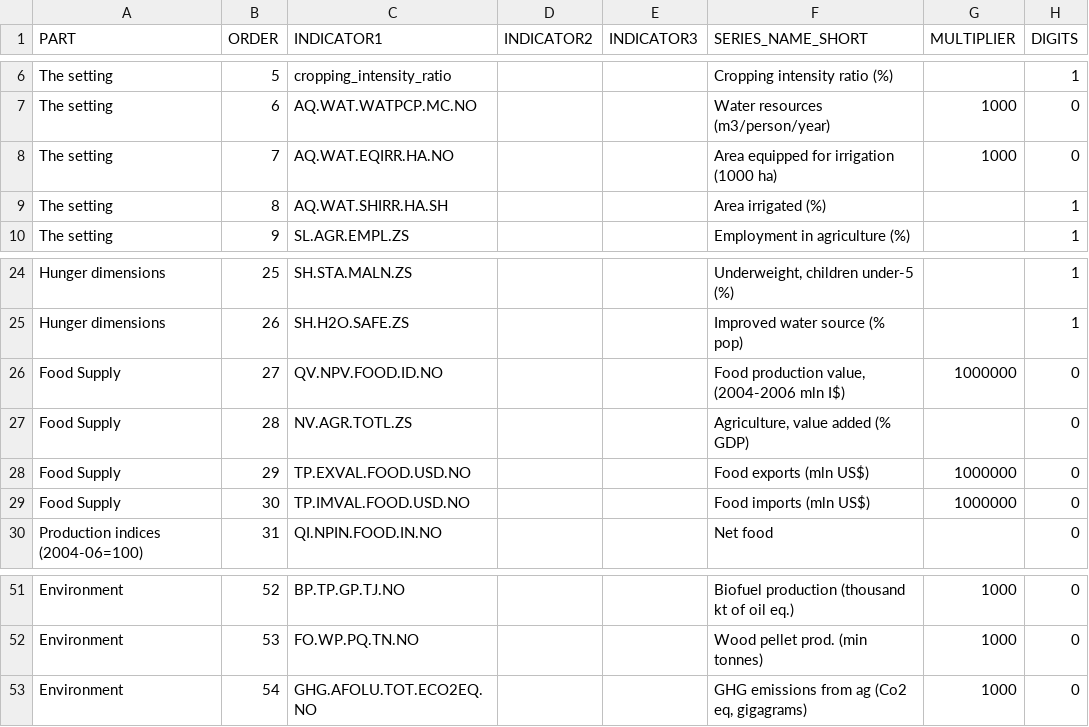
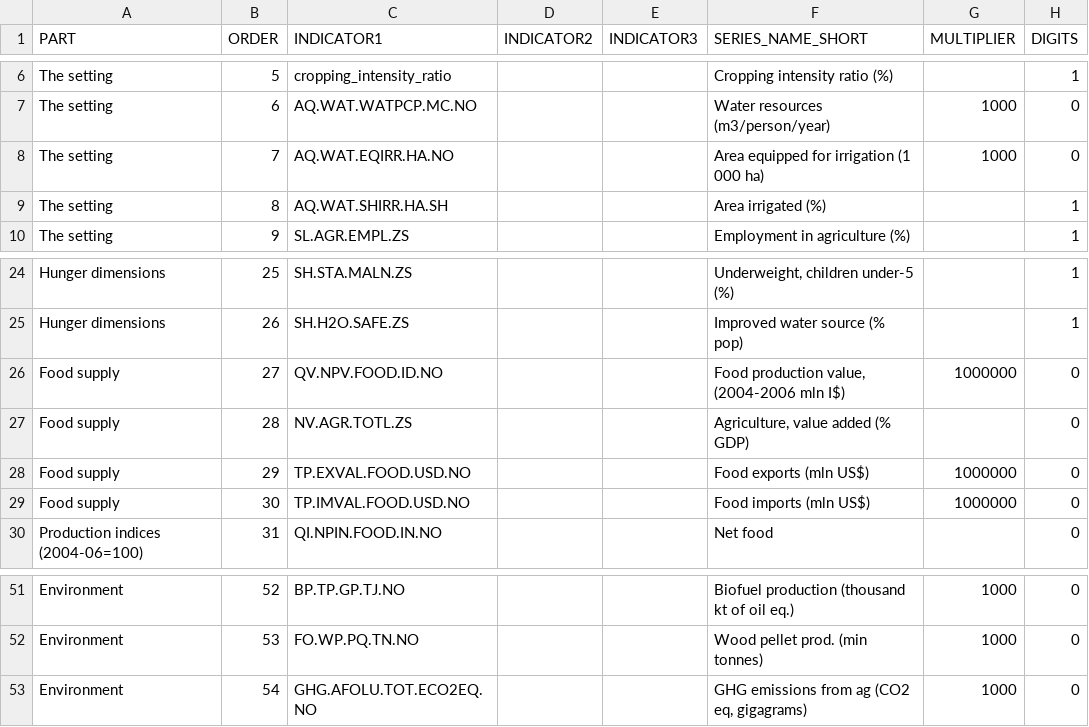
Before and after one commit to muuankarski/GSPB15, a CSV file: dissemination/country_profile_indicators.csv, drawn as a sheet; only a part is shown, gaps mark what is left out.

```diff
--- a/dissemination/country_profile_indicators.csv
+++ b/dissemination/country_profile_indicators.csv
@@ -7,3 +7,3 @@ The setting,5,cropping_intensity_ratio,,,Cropping intensity ratio (%),,1
 The setting,6,AQ.WAT.WATPCP.MC.NO,,,Water resources (m3/person/year),1000,0
-The setting,7,AQ.WAT.EQIRR.HA.NO,,,Area equipped for irrigation (1000 ha),1000,0
+The setting,7,AQ.WAT.EQIRR.HA.NO,,,Area equipped for irrigation (1 000 ha),1000,0
 The setting,8,AQ.WAT.SHIRR.HA.SH,,,Area irrigated (%),,1
@@ -25,6 +25,6 @@ Hunger dimensions,25,SH.STA.MALN.ZS,,,"Underweight, children under-5 (%)",,1
 Hunger dimensions,26,SH.H2O.SAFE.ZS,,,Improved water source (% pop),,1
-Food Supply,27,QV.NPV.FOOD.ID.NO,,,"Food production value, (2004-2006 mln I$)",1000000,0
-Food Supply,28,NV.AGR.TOTL.ZS,,,"Agriculture, value added (% GDP)",,0
-Food Supply,29,TP.EXVAL.FOOD.USD.NO,,,Food exports (mln US$) ,1000000,0
-Food Supply,30,TP.IMVAL.FOOD.USD.NO,,,Food imports (mln US$) ,1000000,0
+Food supply,27,QV.NPV.FOOD.ID.NO,,,"Food production value, (2004-2006 mln I$)",1000000,0
+Food supply,28,NV.AGR.TOTL.ZS,,,"Agriculture, value added (% GDP)",,0
+Food supply,29,TP.EXVAL.FOOD.USD.NO,,,Food exports (mln US$) ,1000000,0
+Food supply,30,TP.IMVAL.FOOD.USD.NO,,,Food imports (mln US$) ,1000000,0
 Production indices (2004-06=100),31,QI.NPIN.FOOD.IN.NO,,,Net food,,0
@@ -52,2 +52,2 @@ Environment,52,BP.TP.GP.TJ.NO,,,Biofuel production (thousand kt of oil eq.),1000
 Environment,53,FO.WP.PQ.TN.NO,,,Wood pellet prod. (min tonnes),1000,0
-Environment,54,GHG.AFOLU.TOT.ECO2EQ.NO,,,"GHG emissions from ag (Co2 eq, gigagrams)",1000,0
+Environment,54,GHG.AFOLU.TOT.ECO2EQ.NO,,,"GHG emissions from ag (CO2 eq, gigagrams)",1000,0
```
Also changed, not shown: 7 other files.
